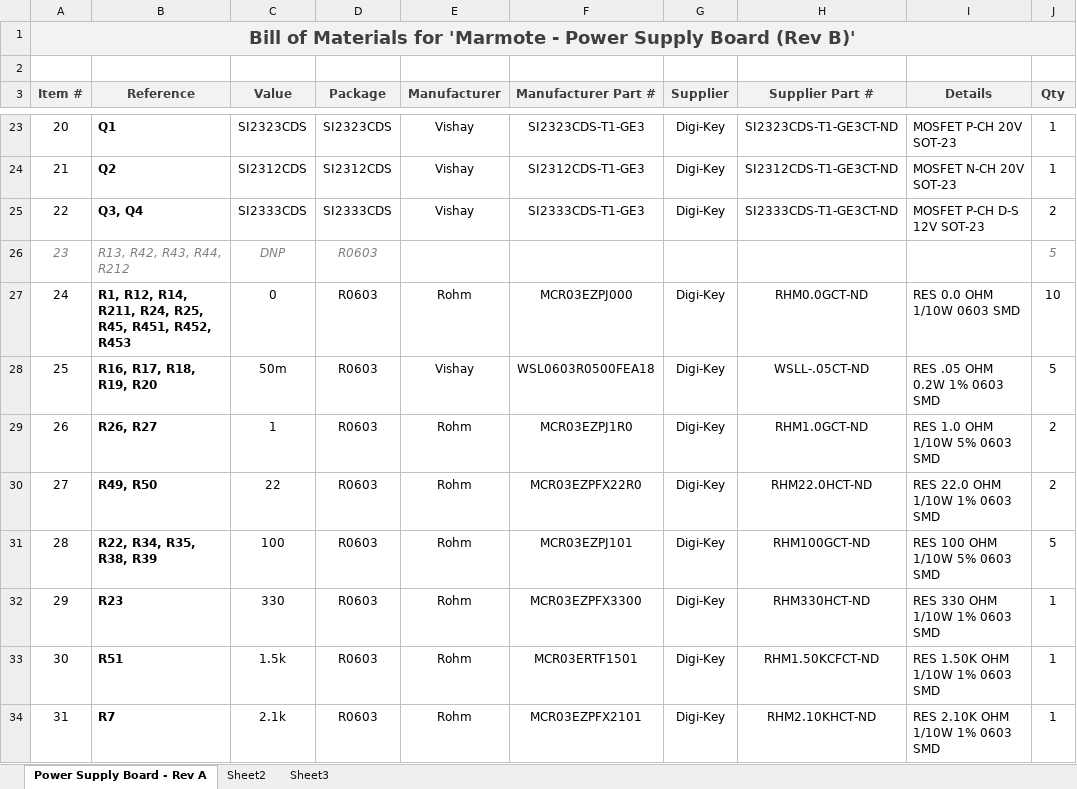
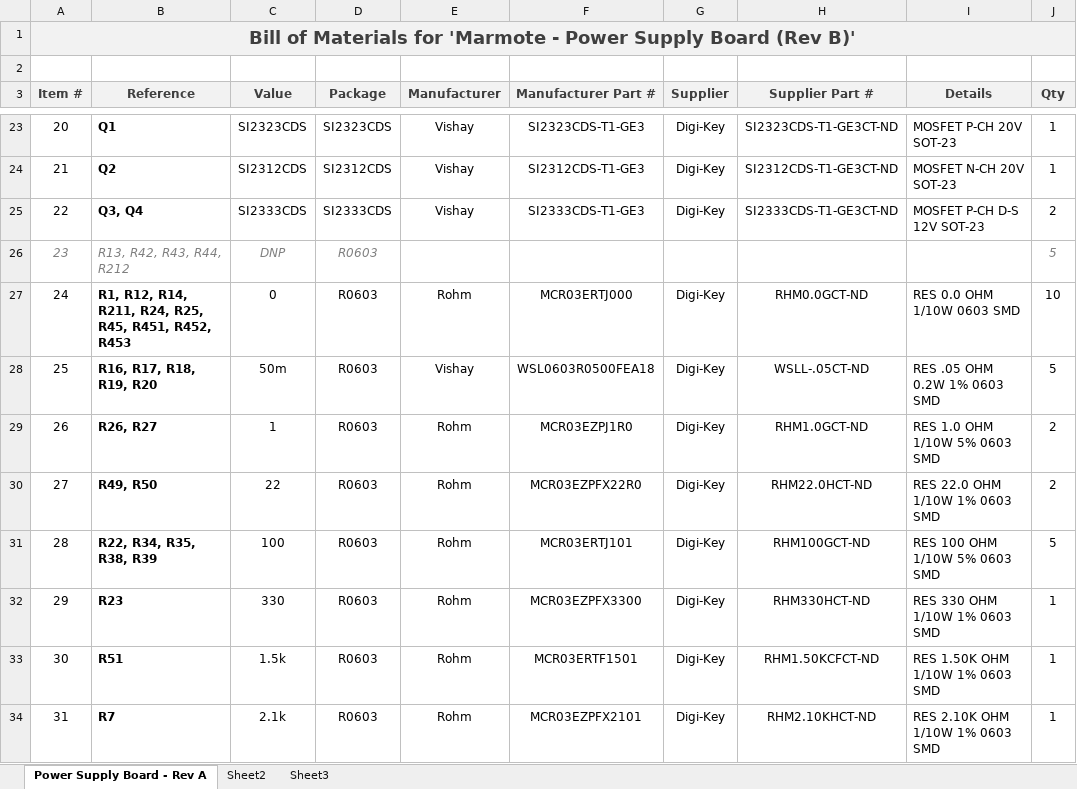
Before and after one commit to marmote/marmote, an Excel workbook: hardware/PowerBoard/PowerBoard_BOM.xlsx, sheet Power Supply Board - Rev A, drawn as a sheet; only a part is shown, gaps mark what is left out; values as stored, in another font and other column widths than the file's, no borders; the diff covers the shown part only; the diff names each change by its address in the sheet, - before the commit and + after, or states it on an @@ line.

Commit message:
- Some components had to be replaced with compatible parts (ONLY BOM WAS UPDATED, SCHEMATIC, COMPONENT LIBRARY, LAYOUT REMAINED UNCHANGED)
Resistors:
MCR03EZPJ000 => MCR03ERTJ000
MCR03EZPJ101 => MCR03ERTJ101
MCR03EZPJ472 => MCR03ERTJ472
MCR03EZPFX1002 => MCR03ERTF1002
MCR03EZPFX1003 => MCR03ERTF1003

Crystal:
ECS-160-8-36CKM =>
Digi-Key Part Number             887-1336-1-ND
Manufacturer                       TXC CORPORATION
Manufacturer Part Number           8Z-16.000MEEQ-T
Description                        CRYSTAL 16.000 MHZ 10PF SMD

```diff
--- a/hardware/PowerBoard/PowerBoard_BOM.xlsx (sheet Power Supply Board - Rev A)
+++ b/hardware/PowerBoard/PowerBoard_BOM.xlsx (sheet Power Supply Board - Rev A)
-F27 (Manufacturer Part #): MCR03EZPJ000
+F27 (Manufacturer Part #): MCR03ERTJ000
-F31 (Manufacturer Part #): MCR03EZPJ101
+F31 (Manufacturer Part #): MCR03ERTJ101
```
Also changed, not shown: 12 edited cells elsewhere in this sheet, hardware/PowerBoard_RevB/PowerBoard_RevB_BOM.xlsx.
